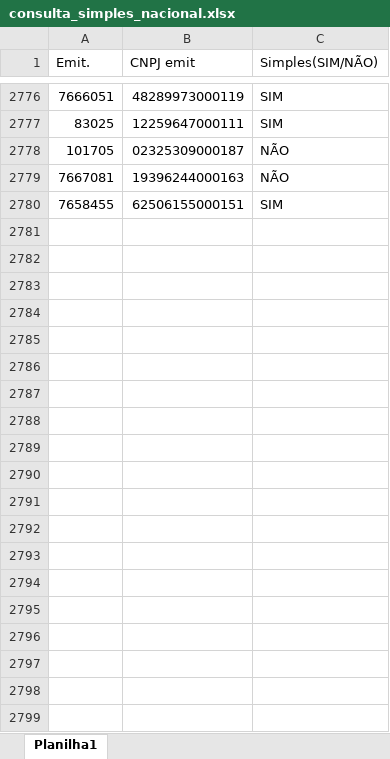
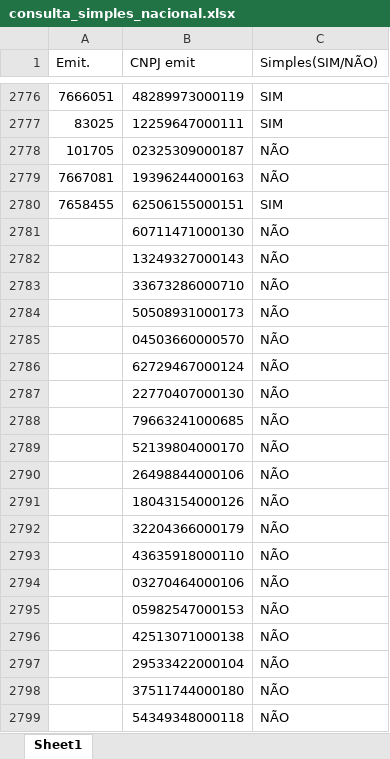
Before and after one commit to britania-automacao/validacao_nf, an Excel workbook: dados/consulta_simples_nacional/consulta_simples_nacional.xlsx, sheet Sheet1, drawn as a sheet; only a part is shown, gaps mark what is left out; values as stored, in another font and other column widths than the file's, no cell formats; table styles not drawn; the diff covers the shown part only; the diff names each change by its address in the sheet, - before the commit and + after, or states it on an @@ line.

Commit message:
feat: adicionada a função de verificação do simples nacional

```diff
--- a/dados/consulta_simples_nacional/consulta_simples_nacional.xlsx (sheet Sheet1)
+++ b/dados/consulta_simples_nacional/consulta_simples_nacional.xlsx (sheet Sheet1)
-sheet tab: Planilha1
+sheet tab: Sheet1
+row 2781:  | 60711471000130 | NÃO
+row 2782:  | 13249327000143 | NÃO
+row 2783:  | 33673286000710 | NÃO
+row 2784:  | 50508931000173 | NÃO
+row 2785:  | 04503660000570 | NÃO
+row 2786:  | 62729467000124 | NÃO
+row 2787:  | 22770407000130 | NÃO
+row 2788:  | 79663241000685 | NÃO
+row 2789:  | 52139804000170 | NÃO
+row 2790:  | 26498844000106 | NÃO
+row 2791:  | 18043154000126 | NÃO
+row 2792:  | 32204366000179 | NÃO
+row 2793:  | 43635918000110 | NÃO
+row 2794:  | 03270464000106 | NÃO
+row 2795:  | 05982547000153 | NÃO
+row 2796:  | 42513071000138 | NÃO
+row 2797:  | 29533422000104 | NÃO
+row 2798:  | 37511744000180 | NÃO
+row 2799:  | 54349348000118 | NÃO
```
Also changed, not shown: 434 added rows and 93 edited cells elsewhere in this sheet, cell formats, 2 other files.
